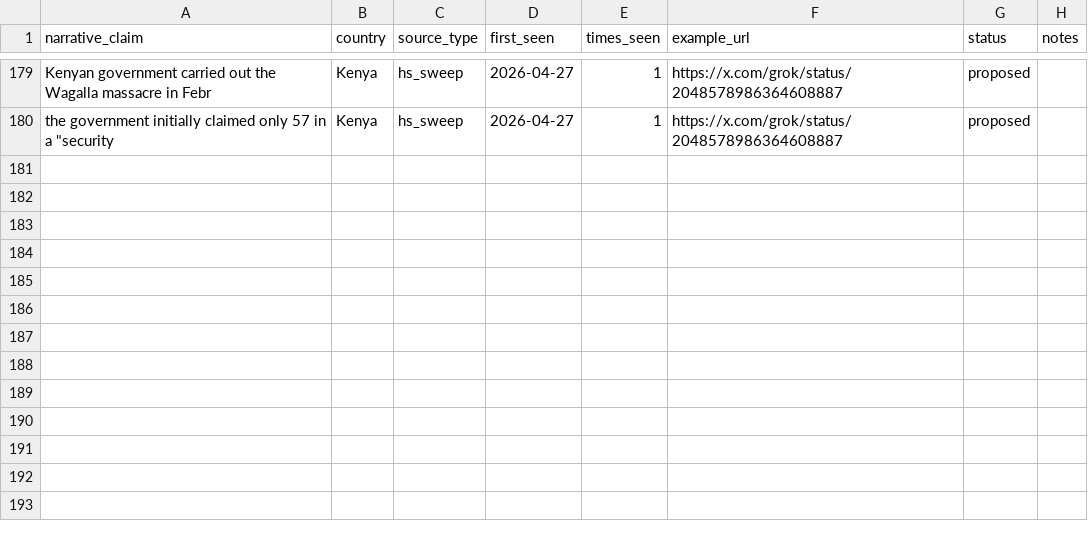
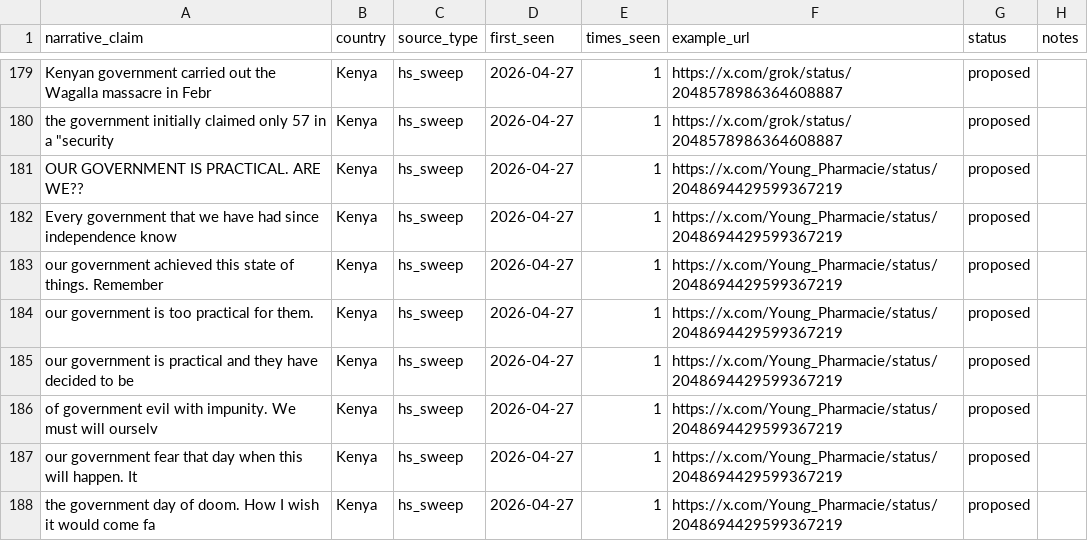
Before and after one commit to KSvend/IRIS, a CSV file: monitoring/autolearn/narrative_discoveries.csv, drawn as a sheet; only a part is shown, gaps mark what is left out.

```diff
--- a/monitoring/autolearn/narrative_discoveries.csv
+++ b/monitoring/autolearn/narrative_discoveries.csv
@@ -181 +181,9 @@ Kenyan government carried out the Wagalla massacre in Febr,Kenya,hs_sweep,2026-0
 "the government initially claimed only 57 in a ""security",Kenya,hs_sweep,2026-04-27,1,https://x.com/grok/status/2048578986364608887,proposed,
+OUR GOVERNMENT IS PRACTICAL. ARE WE??,Kenya,hs_sweep,2026-04-27,1,https://x.com/Young_Pharmacie/status/2048694429599367219,proposed,
+Every government that we have had since independence know,Kenya,hs_sweep,2026-04-27,1,https://x.com/Young_Pharmacie/status/2048694429599367219,proposed,
+our government achieved this state of things. Remember,Kenya,hs_sweep,2026-04-27,1,https://x.com/Young_Pharmacie/status/2048694429599367219,proposed,
+our government is too practical for them.,Kenya,hs_sweep,2026-04-27,1,https://x.com/Young_Pharmacie/status/2048694429599367219,proposed,
+our government is practical and they have decided to be,Kenya,hs_sweep,2026-04-27,1,https://x.com/Young_Pharmacie/status/2048694429599367219,proposed,
+of government evil with impunity. We must will ourselv,Kenya,hs_sweep,2026-04-27,1,https://x.com/Young_Pharmacie/status/2048694429599367219,proposed,
+our government fear that day when this will happen.  It,Kenya,hs_sweep,2026-04-27,1,https://x.com/Young_Pharmacie/status/2048694429599367219,proposed,
+the government day of doom. How I wish it would come fa,Kenya,hs_sweep,2026-04-27,1,https://x.com/Young_Pharmacie/status/2048694429599367219,proposed,
```
Also changed, not shown: monitoring/autolearn/learned_keywords_hs.csv, monitoring/autolearn/toxic_handles.csv, 6 other files.
